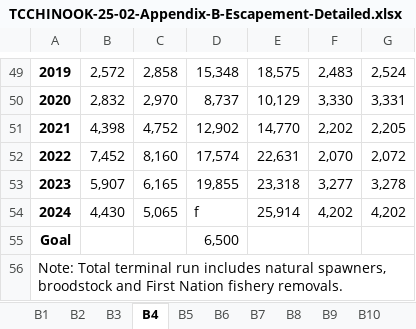
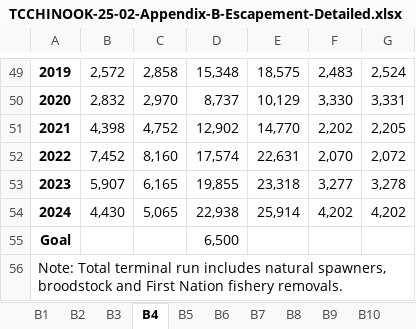
Before and after one commit to salmonwatersheds/state-of-salmon, an Excel workbook: data/TCCHINOOK-25-02-Appendix-B-Escapement-Detailed.xlsx, sheet B4, drawn as a sheet; only a part is shown, gaps mark what is left out; values as stored, in another font and other column widths than the file's, no borders; the diff names each change by its address in the sheet, - before the commit and + after, or states it on an @@ line.

Commit message:
Data update incl. all Chinook from CTC

```diff
--- a/data/TCCHINOOK-25-02-Appendix-B-Escapement-Detailed.xlsx (sheet B4)
+++ b/data/TCCHINOOK-25-02-Appendix-B-Escapement-Detailed.xlsx (sheet B4)
-D54: f
+D54: 22,938
```
Also changed, not shown: data/TBRChinook_2024CatchApproximation.xlsx, 14 other files.
